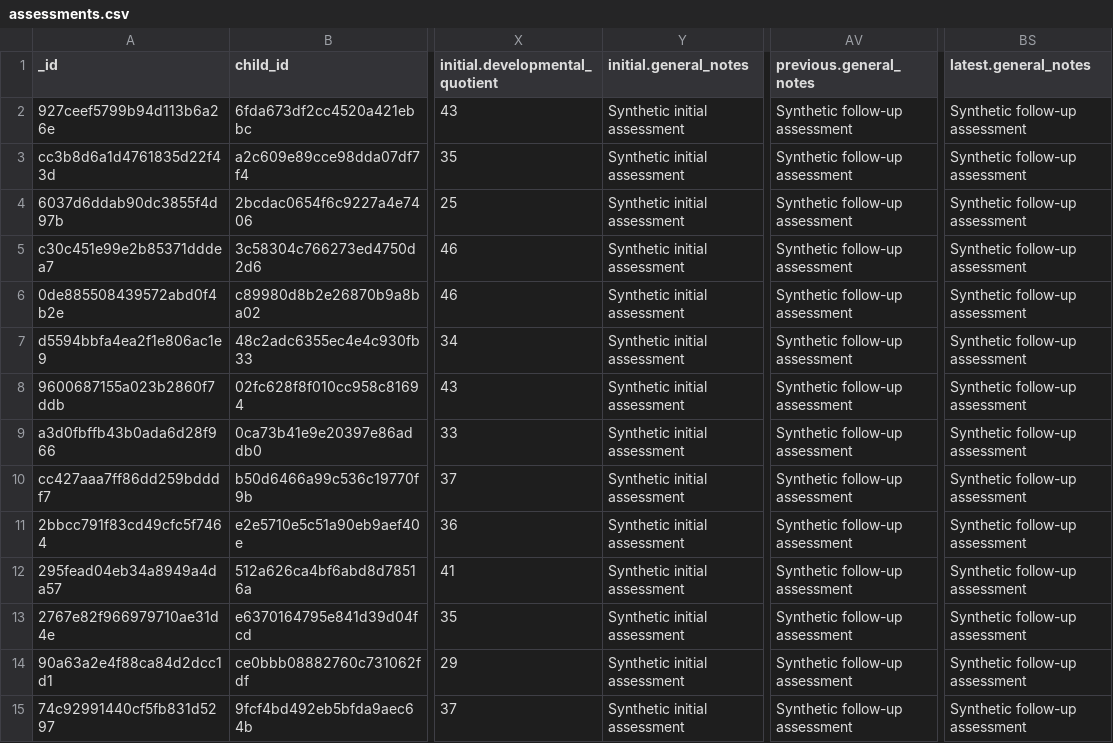
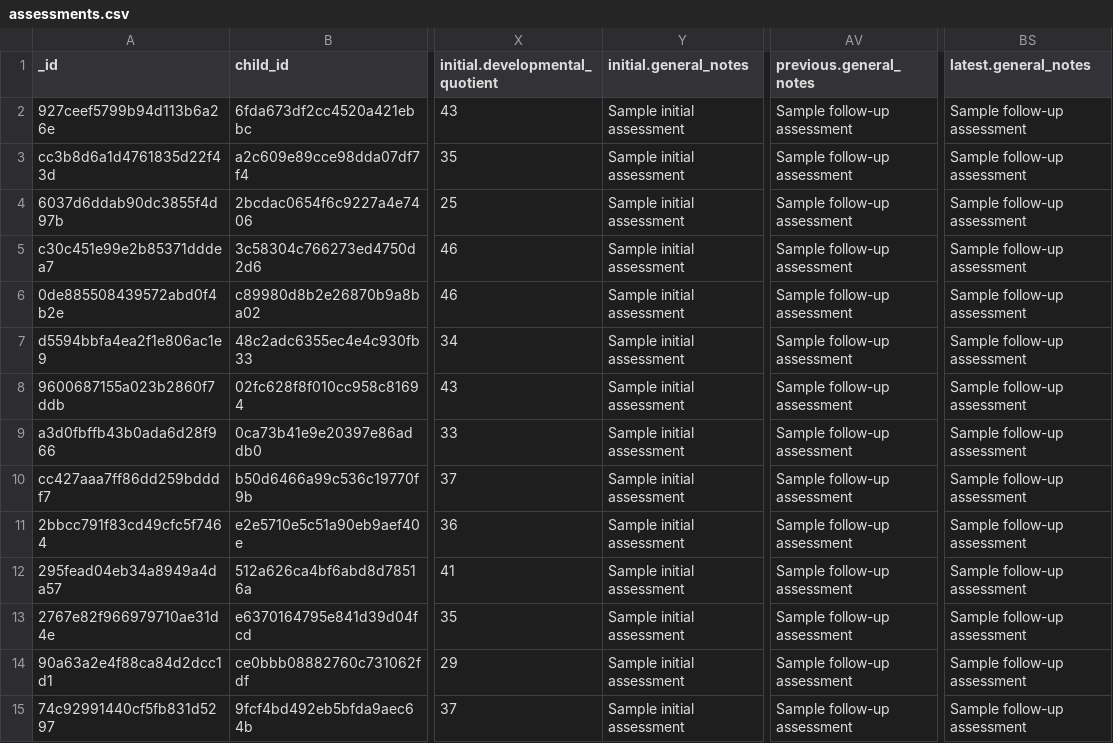
Before and after one commit to akshat102030/naivisense-bdm, a CSV file: 01_Data/raw/assessments.csv, drawn as a sheet; only a part is shown, gaps mark what is left out; the diff covers the shown part only; the diff names each change by its address in the sheet, - before the commit and + after, or states it on an @@ line.

```diff
--- a/01_Data/raw/assessments.csv
+++ b/01_Data/raw/assessments.csv
-Y2:Y15 (initial.general_notes): Synthetic initial assessment
+Y2:Y15 (initial.general_notes): Sample initial assessment
-AV2:AV15 (previous.general_notes): Synthetic follow-up assessment
+AV2:AV15 (previous.general_notes): Sample follow-up assessment
-BS2:BS15 (latest.general_notes): Synthetic follow-up assessment
+BS2:BS15 (latest.general_notes): Sample follow-up assessment
```
Also changed, not shown: 108 edited cells elsewhere in this file, 01_Data/raw/alerts.csv, 01_Data/raw/assessment_history.csv, 46 other files.
